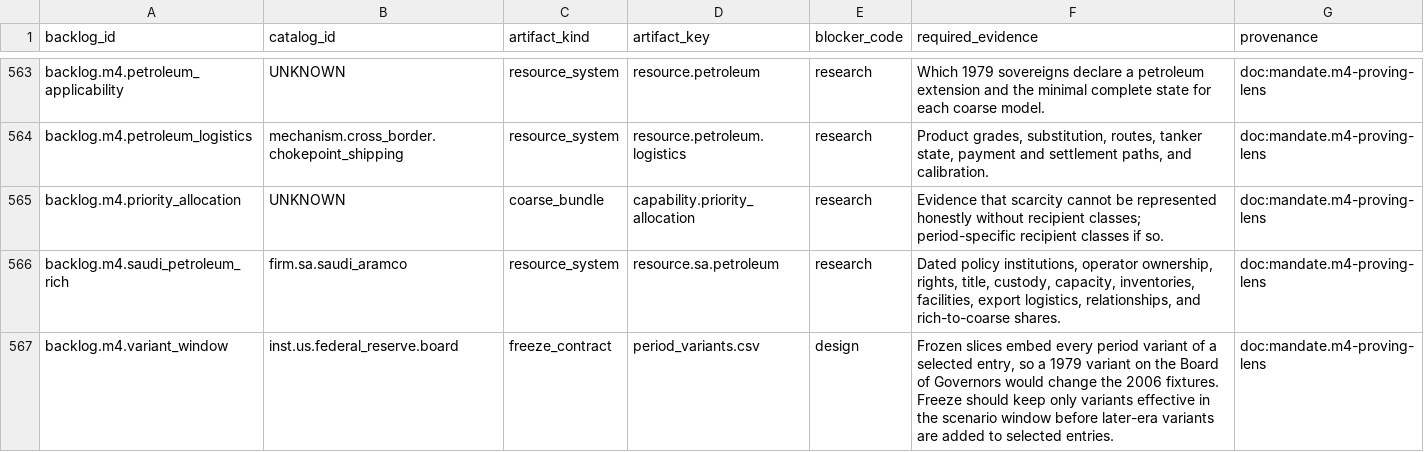
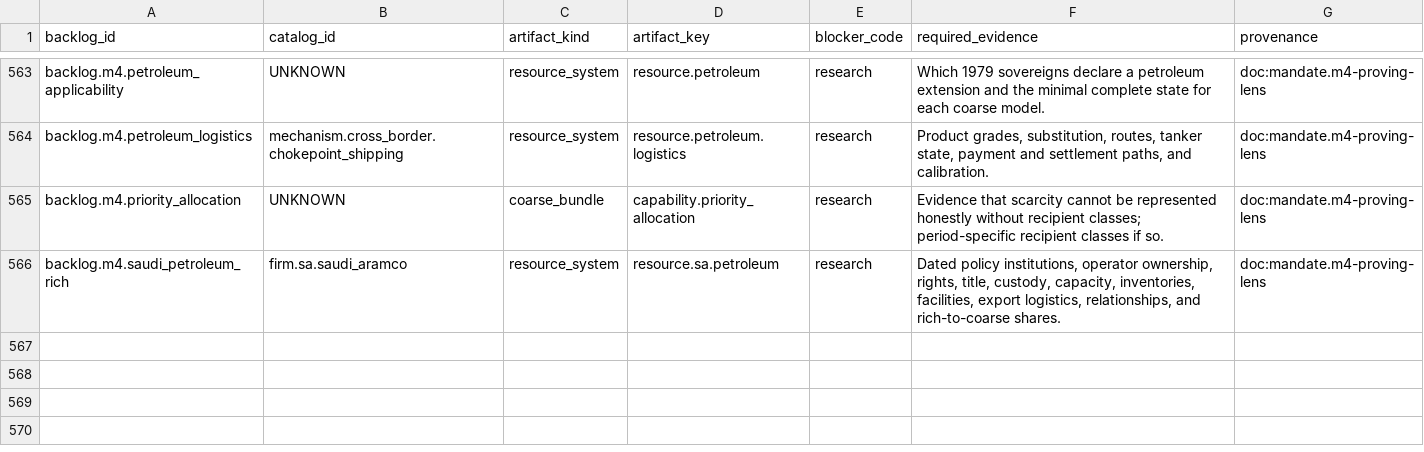
Before and after one commit to wn-mitch/reservist, a CSV file: catalog/inventory/shared/research_backlog.csv, drawn as a sheet; only a part is shown, gaps mark what is left out; the diff names each change by its address in the sheet, - before the commit and + after, or states it on an @@ line.

```diff
--- a/catalog/inventory/shared/research_backlog.csv
+++ b/catalog/inventory/shared/research_backlog.csv
-row 567: backlog.m4.variant_window | inst.us.federal_reserve.board | freeze_contract | period_variants.csv | design | Frozen slices embed every period variant of a selected entry, so a 1979 variant on the Board of Governors would change the 2006 fixtures. Freeze should keep only variants effective in the scenario window before later-era variants are added to selected entries. | doc:mandate.m4-proving-lens
```
Also changed, not shown: catalog/generated/deferred_backlog.csv, catalog/inventory/Fed/period_variants.csv, 5 other files.
